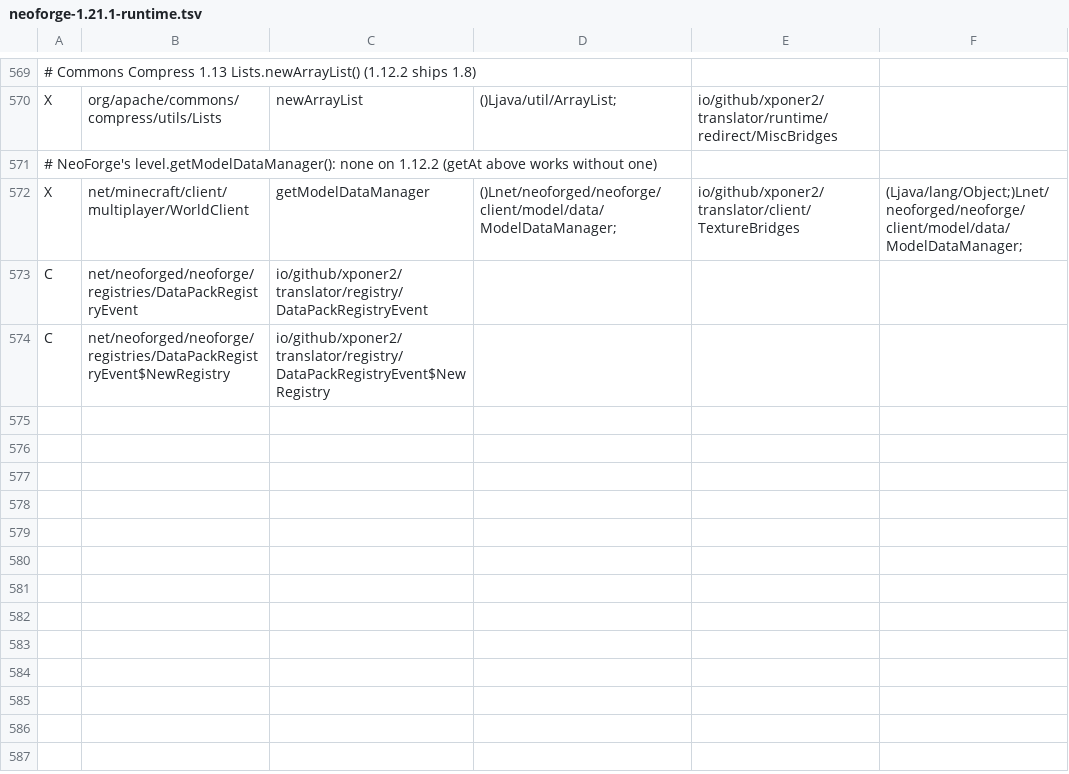
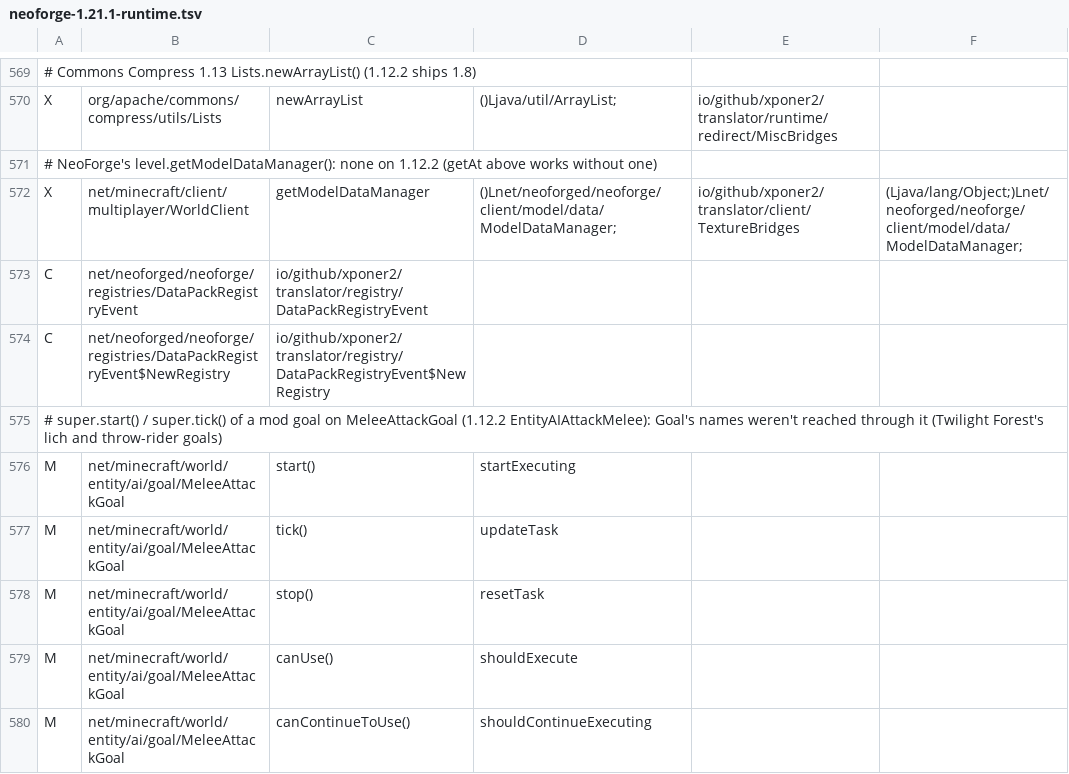
Before and after one commit to Xponer2/translator, a TSV file: src/main/resources/assets/translator/runtime/neoforge-1.21.1-runtime.tsv, drawn as a sheet; only a part is shown, gaps mark what is left out.

```diff
--- a/src/main/resources/assets/translator/runtime/neoforge-1.21.1-runtime.tsv
+++ b/src/main/resources/assets/translator/runtime/neoforge-1.21.1-runtime.tsv
@@ -574 +574,7 @@ C	net/neoforged/neoforge/registries/DataPackRegistryEvent	io/github/xponer2/tran
 C	net/neoforged/neoforge/registries/DataPackRegistryEvent$NewRegistry	io/github/xponer2/translator/registry/DataPackRegistryEvent$NewRegistry
+# super.start() / super.tick() of a mod goal on MeleeAttackGoal (1.12.2 EntityAIAttackMelee): Goal's names weren't reached through it (Twilight Forest's lich and throw-rider goals)
+M	net/minecraft/world/entity/ai/goal/MeleeAttackGoal	start()	startExecuting
+M	net/minecraft/world/entity/ai/goal/MeleeAttackGoal	tick()	updateTask
+M	net/minecraft/world/entity/ai/goal/MeleeAttackGoal	stop()	resetTask
+M	net/minecraft/world/entity/ai/goal/MeleeAttackGoal	canUse()	shouldExecute
+M	net/minecraft/world/entity/ai/goal/MeleeAttackGoal	canContinueToUse()	shouldContinueExecuting
```
Also changed, not shown: src/main/resources/assets/translator/runtime/neoforge-1.21.1-redirects.tsv, 3 other files.
